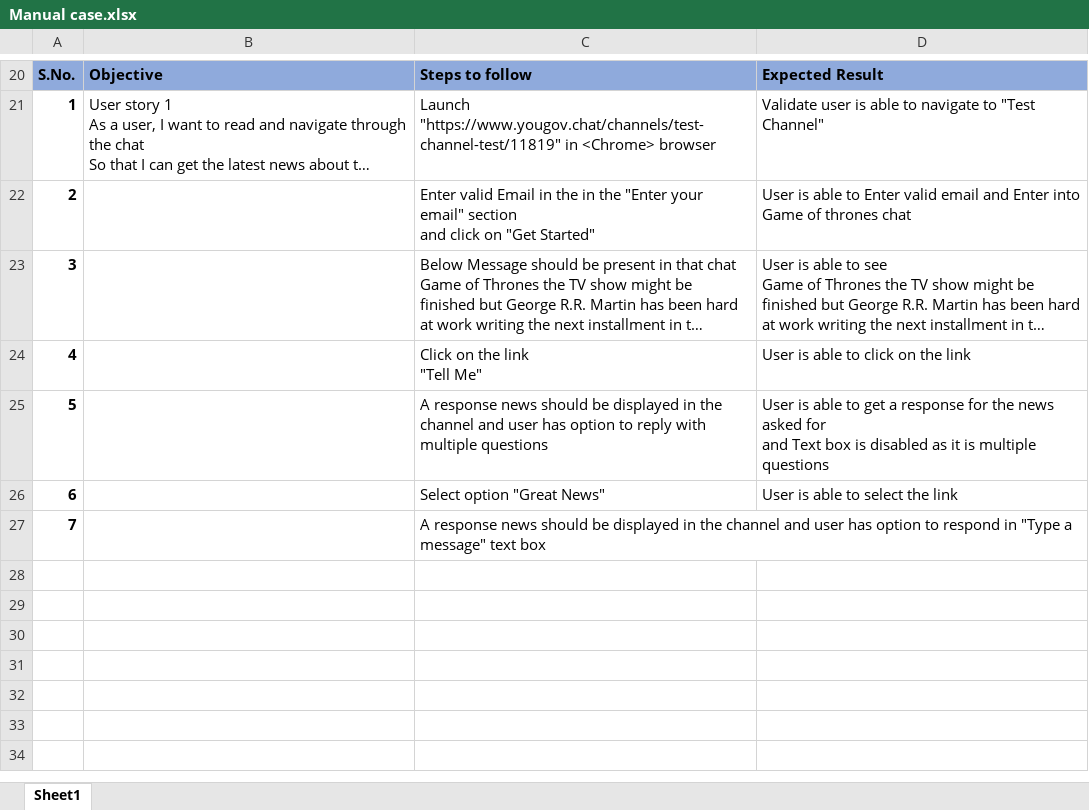
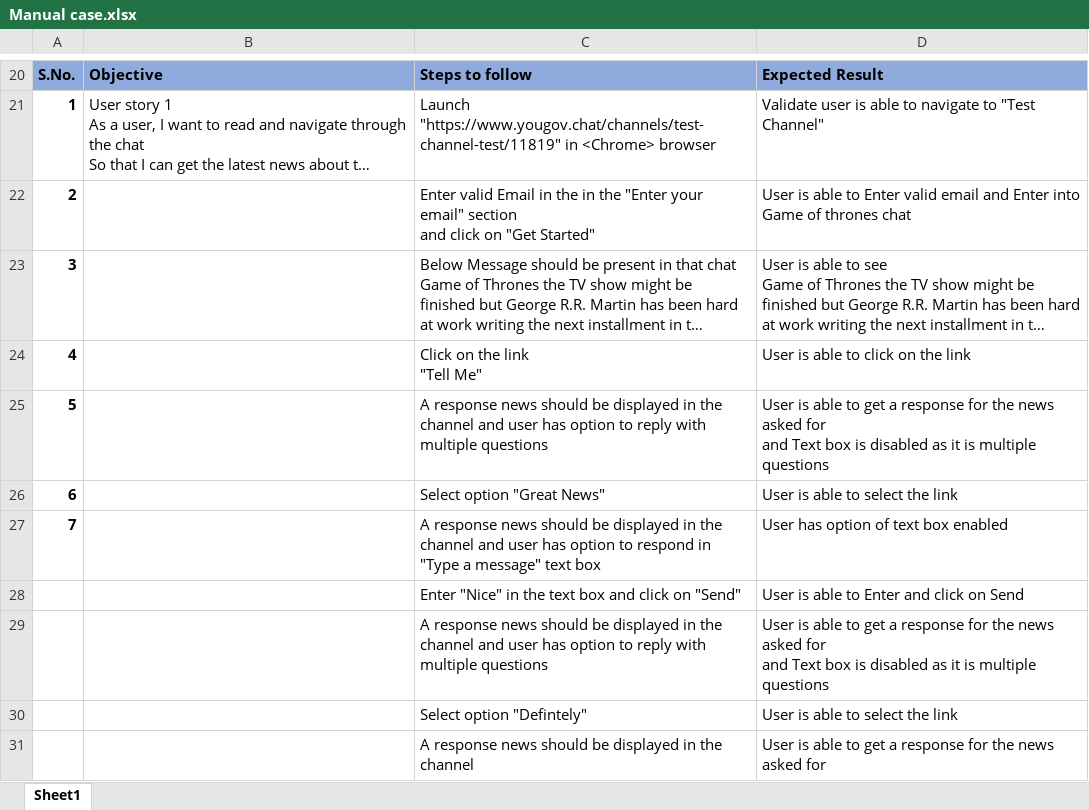
Before and after one commit to LeoForLearning/Cypress-Test, an Excel workbook: Manual case.xlsx, sheet Sheet1, drawn as a sheet; only a part is shown, gaps mark what is left out; long unchanged cells end in …; values as stored, in another font and other column widths than the file's, no borders; charts and pictures not drawn; ↵ is a line break in a cell; the diff names each change by its address in the sheet, - before the commit and + after, or states it on an @@ line.

Commit message:
Manualcase updated

```diff
--- a/Manual case.xlsx (sheet Sheet1)
+++ b/Manual case.xlsx (sheet Sheet1)
-D27: (empty)
+D27: User has option of text box enabled
+row 28:  |  | Enter "Nice" in the text box and click on "Send" | User is able to Enter and click on Send
+row 29:  |  | A response news should be displayed in the channel and user has option to reply with multiple questions | User is able to get a response for the news asked for ↵ and Text box is disabled as it is multiple questions
+row 30:  |  | Select option "Defintely" | User is able to select the link
+row 31:  |  | A response news should be displayed in the channel | User is able to get a response for the news asked for
```
